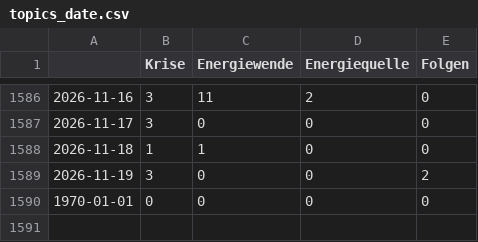
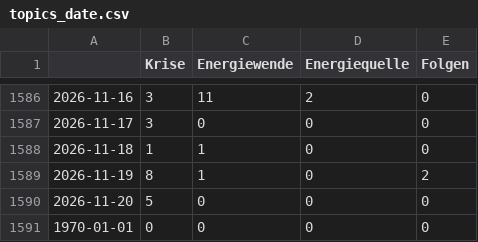
Before and after one commit to JoPhi24-news/winterIsComing, a CSV file: csv/topics_date.csv, drawn as a sheet; only a part is shown, gaps mark what is left out.

```diff
--- a/csv/topics_date.csv
+++ b/csv/topics_date.csv
@@ -1588,3 +1588,4 @@
 2026-11-18,1,1,0,0
-2026-11-19,3,0,0,2
+2026-11-19,8,1,0,2
+2026-11-20,5,0,0,0
 1970-01-01,0,0,0,0
```
Also changed, not shown: 4 other files.
